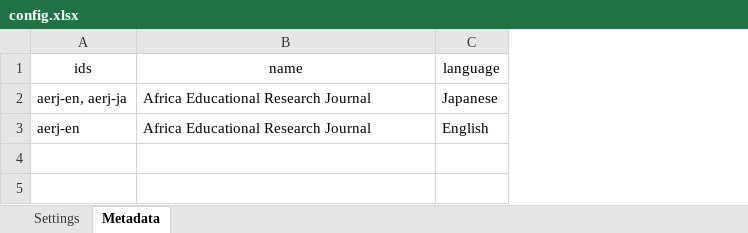
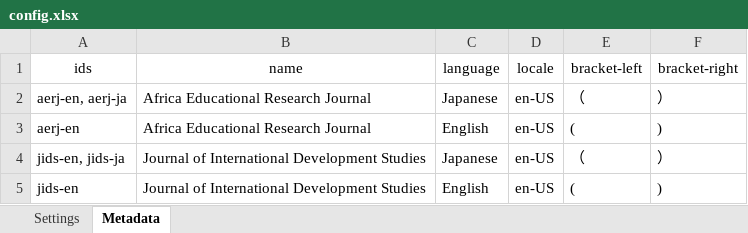
Before and after one commit to kenjimyzk/pycsl, an Excel workbook: input/config.xlsx, sheet Metadata, drawn as a sheet; values as stored, in another font and other column widths than the file's, no borders; the diff names each change by its address in the sheet, - before the commit and + after, or states it on an @@ line.

```diff
--- a/input/config.xlsx (sheet Metadata)
+++ b/input/config.xlsx (sheet Metadata)
+column D (locale), rows 2-3: en-US | en-US
+column E (bracket-left), rows 2-3: （ | (
+column F (bracket-right), rows 2-3: ） | )
+row 4: jids-en, jids-ja | Journal of International Development Studies | Japanese | en-US | （ | ）
+row 5: jids-en | Journal of International Development Studies | English | en-US | ( | )
```
Also changed, not shown: sheet Settings, 9 other files.
